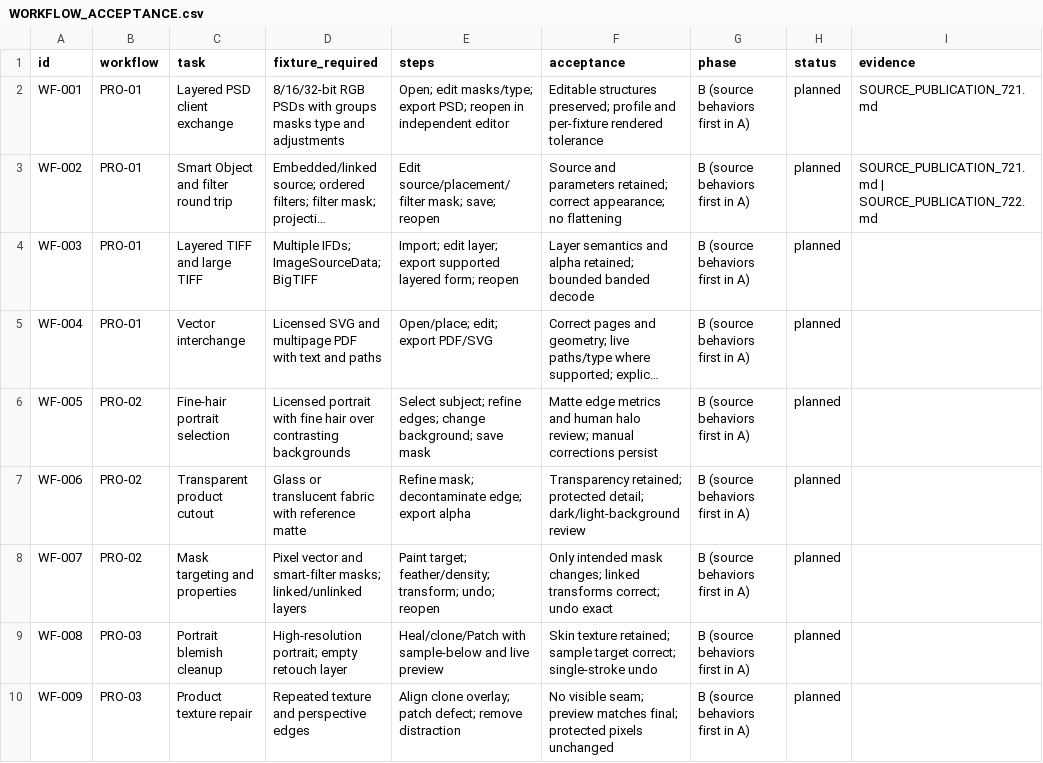
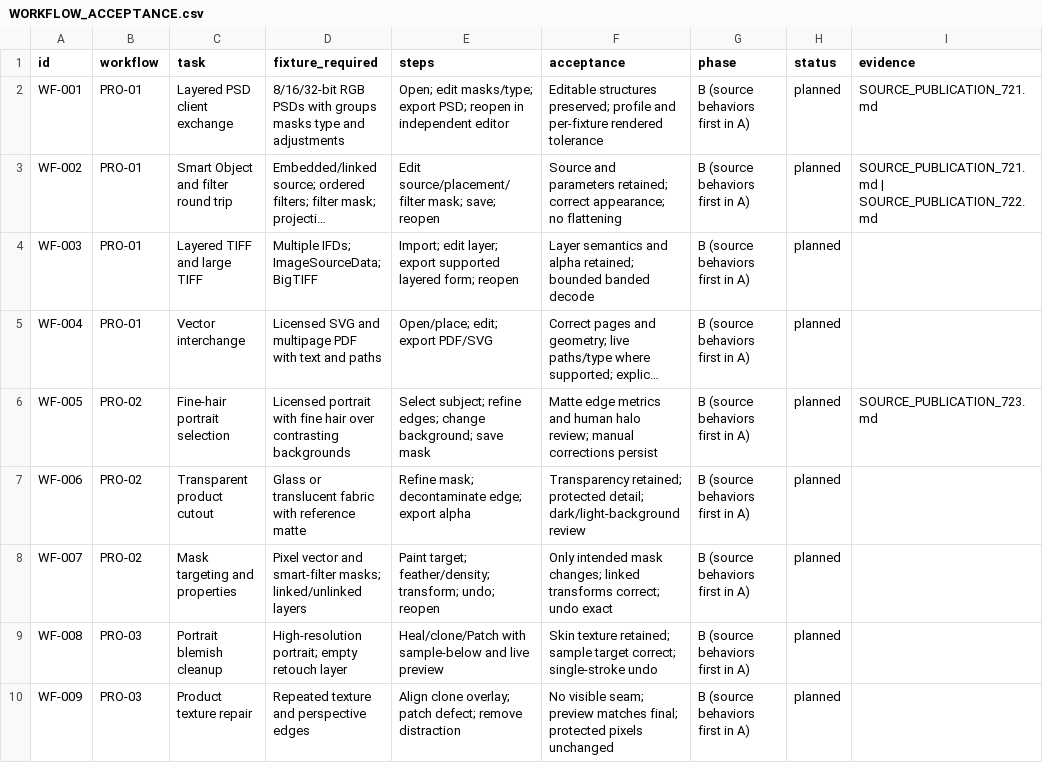
Before and after one commit to ForensicIntelligence/Photato, a CSV file: PhotoCraftSwift/docs/WORKFLOW_ACCEPTANCE.csv, drawn as a sheet; only a part is shown; long unchanged cells end in …; the diff names each change by its address in the sheet, - before the commit and + after, or states it on an @@ line.

```diff
--- a/PhotoCraftSwift/docs/WORKFLOW_ACCEPTANCE.csv
+++ b/PhotoCraftSwift/docs/WORKFLOW_ACCEPTANCE.csv
-I6 (evidence): (empty)
+I6 (evidence): SOURCE_PUBLICATION_723.md
```
Also changed, not shown: 24 other files.
